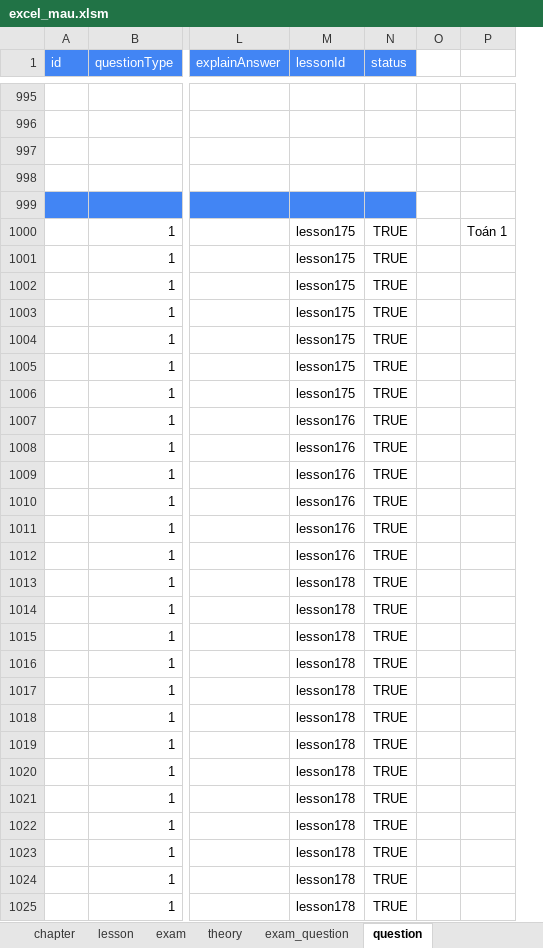
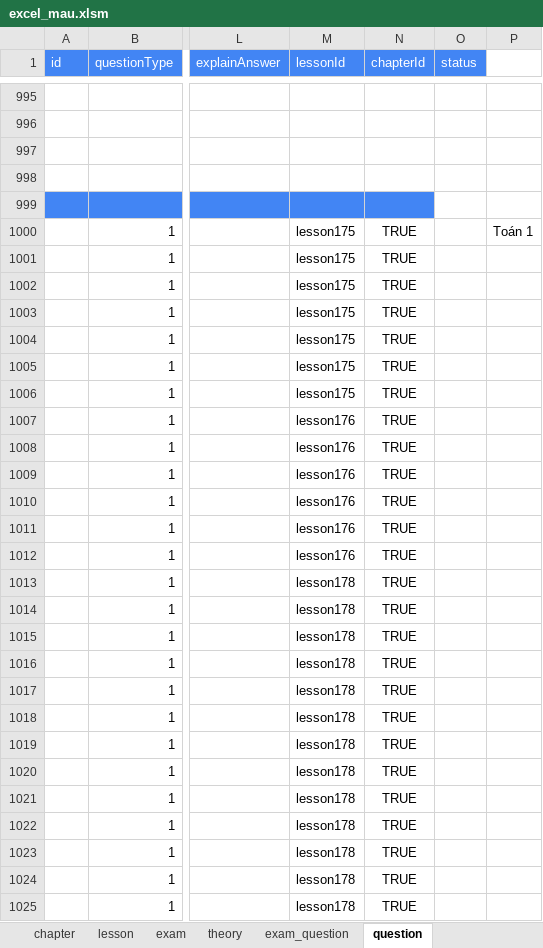
Before and after one commit to phamxuancanh/QuantumCapsule, an Excel workbook: client/public/excel_mau.xlsm, sheet question, drawn as a sheet; only a part is shown, gaps mark what is left out; values as stored, in another font and other column widths than the file's, no borders; removed rows and columns are numbered as before the commit, all else as after; the diff covers the shown part only; the diff names each change by its address in the sheet, - before the commit and + after, or states it on an @@ line.

Commit message:
fix export excel

```diff
--- a/client/public/excel_mau.xlsm (sheet question)
+++ b/client/public/excel_mau.xlsm (sheet question)
+column N (chapterId), rows 1000-1025: all TRUE
-column O, empty
-O999 fill: #4285F4
+O999 fill: none
-O1000:O1025 (status): TRUE
+O1000:O1025 (status): (empty)
```
Also changed, not shown: 131 edited cells elsewhere in this sheet, 3 other files.
